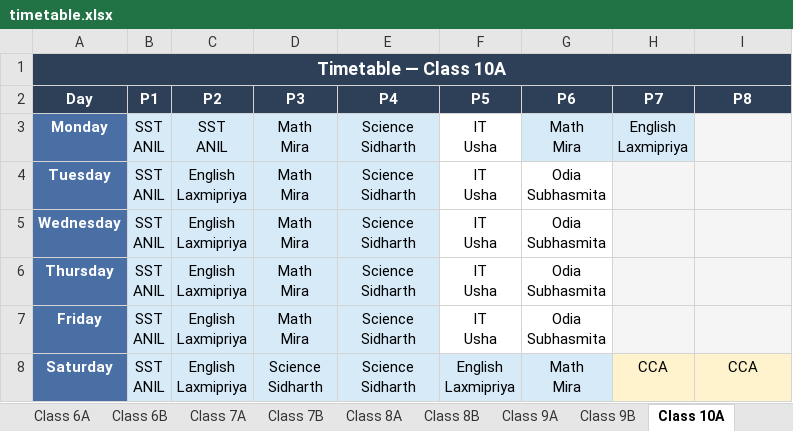
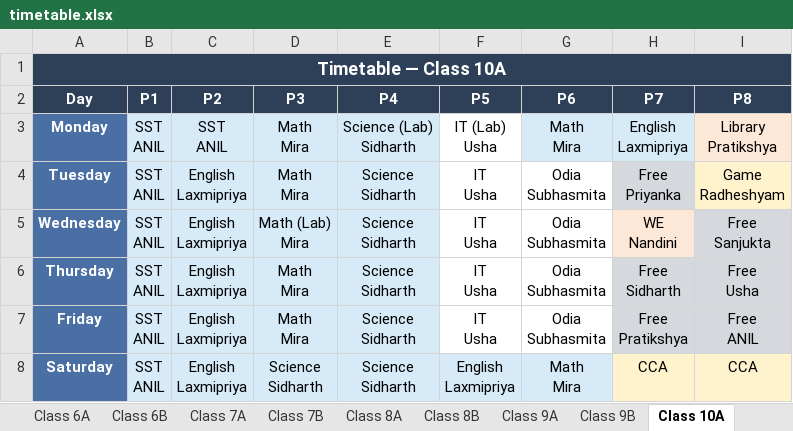
Before and after one commit to jangyabhr/school_timetable, an Excel workbook: timetable.xlsx, sheet Class 10A, drawn as a sheet; values as stored, in another font and other column widths than the file's, no borders; ↵ is a line break in a cell; the diff names each change by its address in the sheet, - before the commit and + after, or states it on an @@ line.

```diff
--- a/timetable.xlsx (sheet Class 10A)
+++ b/timetable.xlsx (sheet Class 10A)
-E3 (P4): Science ↵ Sidharth
+E3 (P4): Science (Lab) ↵ Sidharth
-F3 (P5): IT ↵ Usha
+F3 (P5): IT (Lab) ↵ Usha
-I3 (P8): (empty)
+I3 (P8): Library ↵ Pratikshya
-I3 fill: #F5F5F5
+I3 fill: #FDE8D8
-H4 (P7): (empty)
+H4 (P7): Free ↵ Priyanka
-H4 fill: #F5F5F5
+H4 fill: #D5D8DC
-I4 (P8): (empty)
+I4 (P8): Game ↵ Radheshyam
-I4 fill: #F5F5F5
+I4 fill: #FFF3CD
-D5 (P3): Math ↵ Mira
+D5 (P3): Math (Lab) ↵ Mira
-H5 (P7): (empty)
+H5 (P7): WE ↵ Nandini
-H5 fill: #F5F5F5
+H5 fill: #FDE8D8
-I5 (P8): (empty)
+I5 (P8): Free ↵ Sanjukta
-I5 fill: #F5F5F5
+I5 fill: #D5D8DC
-H6 (P7): (empty)
+H6 (P7): Free ↵ Sidharth
-H6:I7 fill: #F5F5F5
+H6:I7 fill: #D5D8DC
-I6 (P8): (empty)
+I6 (P8): Free ↵ Usha
-H7 (P7): (empty)
+H7 (P7): Free ↵ Pratikshya
-I7 (P8): (empty)
+I7 (P8): Free ↵ ANIL
```
Also changed, not shown: sheet Dashboard, sheet Class 9A, sheet Class 10B, sheet Nandini, sheet Class 9B, sheet JB, 22 more sheets, 7 other files.
